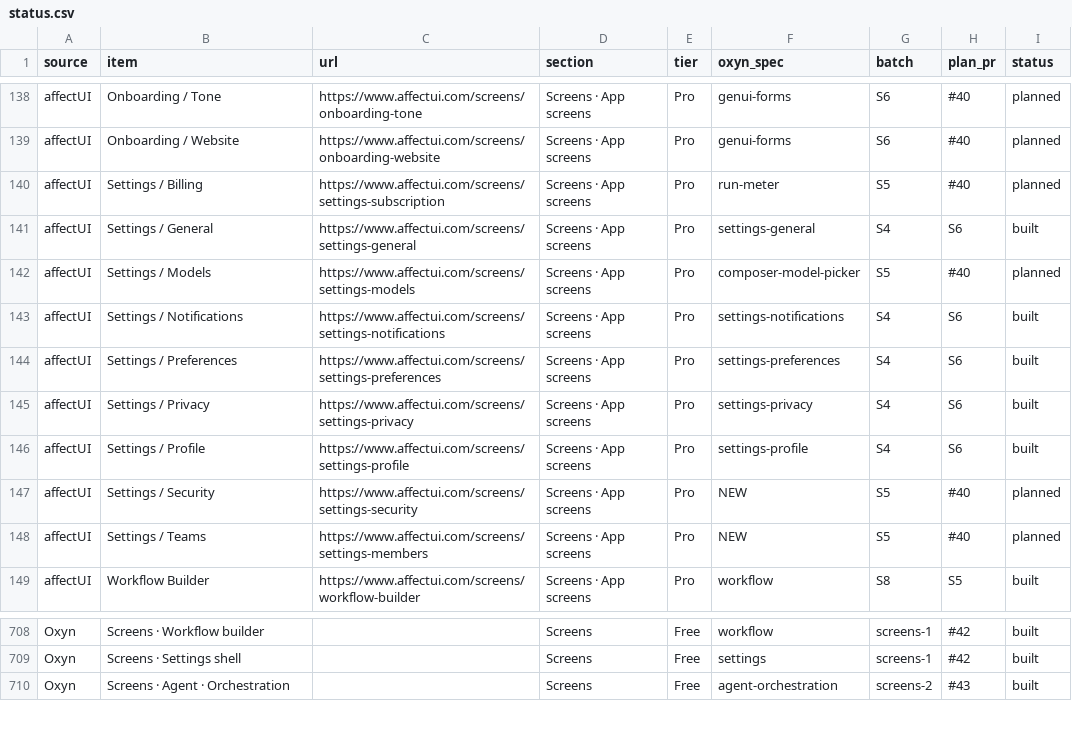
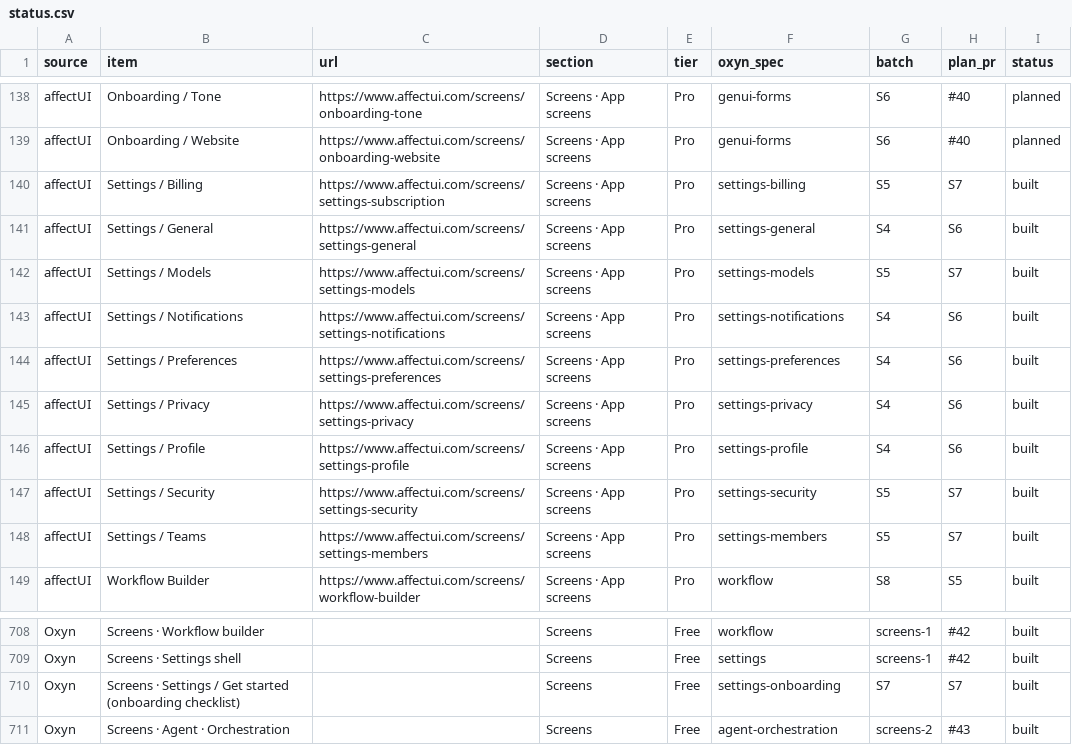
Before and after one commit to ismailqureshi72/Oxyn, a CSV file: docs/parity/status.csv, drawn as a sheet; only a part is shown, gaps mark what is left out.

Commit message:
Screens S7: Settings II (members, models, security, billing, get started)
- core parity::setscr2 rules + test s7_settings; Prefs.ws holds S7 state; nav 10 pages
- Dioxus parity/setscr2.rs/.css wired into the S6 settings shell; GPUI parity/setscr2.rs static
- members (invite, roles, remove, teams), models (official marks, switches, access, defaults, API keys), security (2FA setup, passkeys, SSO, domains, devices, audit), billing (plans, meters, card, invoices, cancel flow), onboarding checklist
- specs x5, taxonomy +5, status.csv rows built (S7)

Co-authored-by: Khubaib Nazeer <khubaibnazeer8@gmail.com>

```diff
--- a/docs/parity/status.csv
+++ b/docs/parity/status.csv
@@ -139,5 +139,5 @@ affectUI,Onboarding / Tone,https://www.affectui.com/screens/onboarding-tone,Scre
 affectUI,Onboarding / Website,https://www.affectui.com/screens/onboarding-website,Screens · App screens,Pro,genui-forms,S6,#40,planned
-affectUI,Settings / Billing,https://www.affectui.com/screens/settings-subscription,Screens · App screens,Pro,run-meter,S5,#40,planned
+affectUI,Settings / Billing,https://www.affectui.com/screens/settings-subscription,Screens · App screens,Pro,settings-billing,S5,S7,built
 affectUI,Settings / General,https://www.affectui.com/screens/settings-general,Screens · App screens,Pro,settings-general,S4,S6,built
-affectUI,Settings / Models,https://www.affectui.com/screens/settings-models,Screens · App screens,Pro,composer-model-picker,S5,#40,planned
+affectUI,Settings / Models,https://www.affectui.com/screens/settings-models,Screens · App screens,Pro,settings-models,S5,S7,built
 affectUI,Settings / Notifications,https://www.affectui.com/screens/settings-notifications,Screens · App screens,Pro,settings-notifications,S4,S6,built
@@ -146,4 +146,4 @@ affectUI,Settings / Privacy,https://www.affectui.com/screens/settings-privacy,Sc
 affectUI,Settings / Profile,https://www.affectui.com/screens/settings-profile,Screens · App screens,Pro,settings-profile,S4,S6,built
-affectUI,Settings / Security,https://www.affectui.com/screens/settings-security,Screens · App screens,Pro,NEW,S5,#40,planned
-affectUI,Settings / Teams,https://www.affectui.com/screens/settings-members,Screens · App screens,Pro,NEW,S5,#40,planned
+affectUI,Settings / Security,https://www.affectui.com/screens/settings-security,Screens · App screens,Pro,settings-security,S5,S7,built
+affectUI,Settings / Teams,https://www.affectui.com/screens/settings-members,Screens · App screens,Pro,settings-members,S5,S7,built
 affectUI,Workflow Builder,https://www.affectui.com/screens/workflow-builder,Screens · App screens,Pro,workflow,S8,S5,built
@@ -709,2 +709,3 @@ Oxyn,Screens · Workflow builder,,Screens,Free,workflow,screens-1,#42,built
 Oxyn,Screens · Settings shell,,Screens,Free,settings,screens-1,#42,built
+Oxyn,Screens · Settings / Get started (onboarding checklist),,Screens,Free,settings-onboarding,S7,S7,built
 Oxyn,Screens · Agent · Orchestration,,Screens,Free,agent-orchestration,screens-2,#43,built
```
Also changed, not shown: 26 other files.
